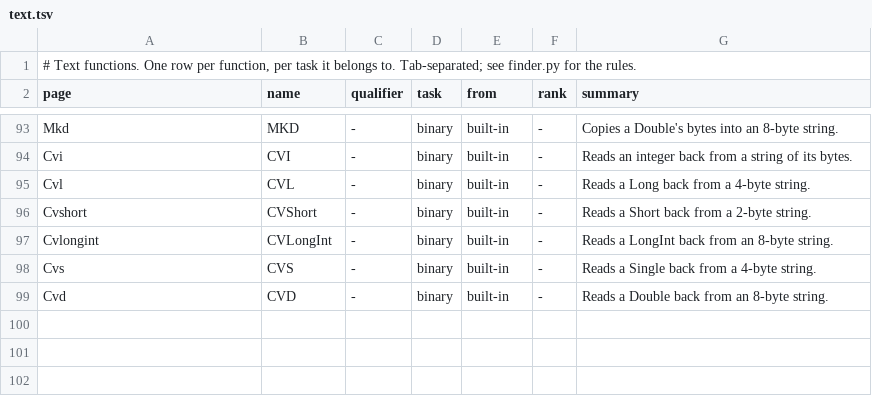
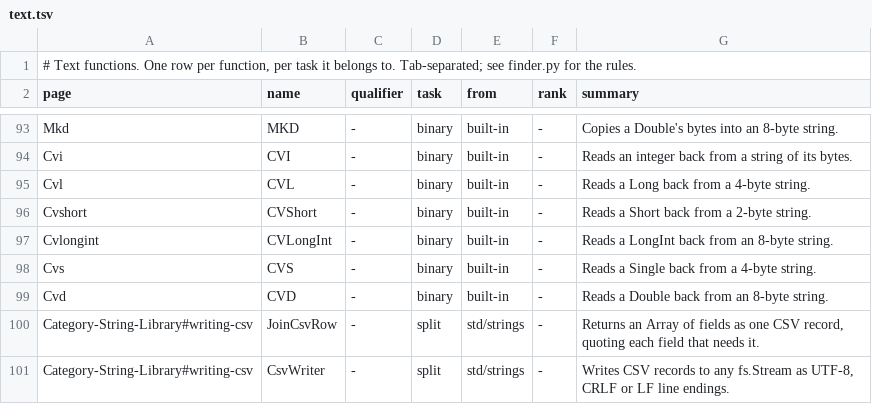
Before and after one commit to PaulSquires/tiko-lang, a TSV file: tools/wikifinder/data/text.tsv, drawn as a sheet; only a part is shown, gaps mark what is left out; the diff names each change by its address in the sheet, - before the commit and + after, or states it on an @@ line.

Commit message:
Docs for std/config and the CSV writer (P8): book Ch 24, by-example, wiki finder
Book: Ch 24 "Configuration files and CSV" -- reading TOML (Path + As...
Optionals, the kinds table, arrays of tables), "When a document is wrong"
(duplicate key, a table defined twice, dotted-key redefinition, integer
range), changing and writing TOML (Find/SetKey/Push, ToTomlText, comments
lost), INI files (case-insensitive names, quotes, SetValue/Remove/ToText,
INI_DUP_ERROR), writing CSV (JoinCsvRow, CsvWriter over a MemoryStream,
SplitCsv round trip); a What-it-costs bullet, summary bullets, exercises 9
and 10 (and the duplicate exercise 6 renumbered 8). Ch 8 points to the
writer. Appendix G regenerated (exercise count).

by-example: files/toml, files/ini, strings/csv; SUMMARY and section
indexes; split.md links the writer.

Wiki: Function Finder rows for ParseToml/LoadToml/TomlValue/ToTomlText/
ParseIni/LoadIni/SaveIni/IniFile (files area, Category-Config added) and
JoinCsvRow/CsvWriter (text area); removes the row P8 hand-added inside
Category-String-Library's generated region (finder --check was stale).

Verified by hand, not by the harnesses: all 8 new listings compiled and run
on windows-x86_64 and linux-x86_64 (WSL) with the packaged toolchains
(0515d03b3) and TKO_PKG at this tree's pkg/, output diffed. Both mdBook
sites build. Pin stays 0515d03b3.

```diff
--- a/tools/wikifinder/data/text.tsv
+++ b/tools/wikifinder/data/text.tsv
+row 100: Category-String-Library#writing-csv | JoinCsvRow | - | split | std/strings | - | Returns an Array of fields as one CSV record, quoting each field that needs it.
+row 101: Category-String-Library#writing-csv | CsvWriter | - | split | std/strings | - | Writes CSV records to any fs.Stream as UTF-8, CRLF or LF line endings.
```
Also changed, not shown: tools/wikifinder/areas.tsv, tools/wikifinder/data/files.tasks.tsv, 30 other files.
